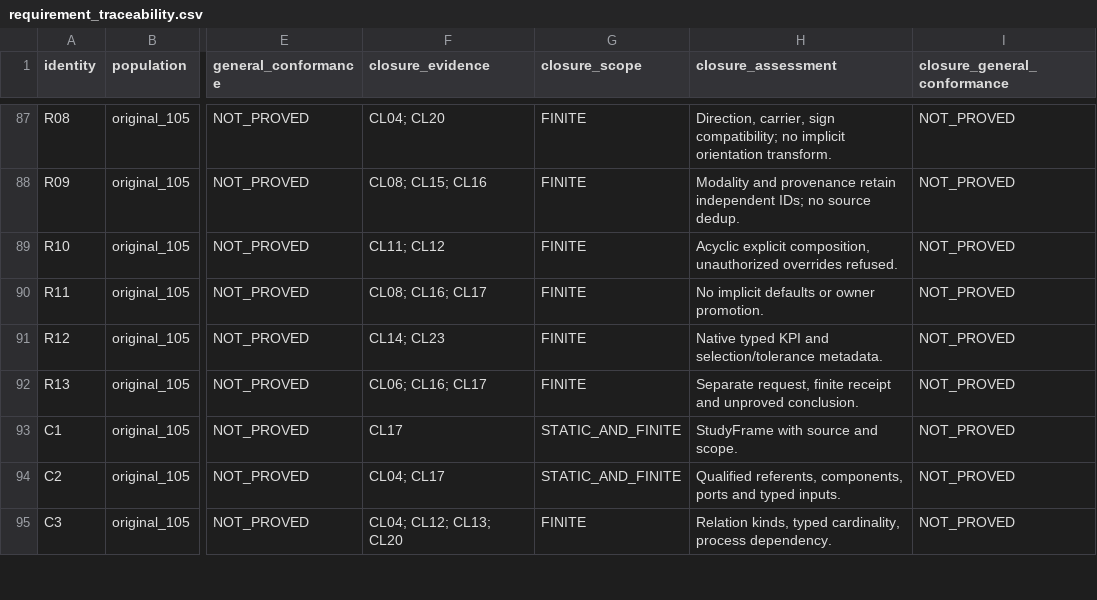
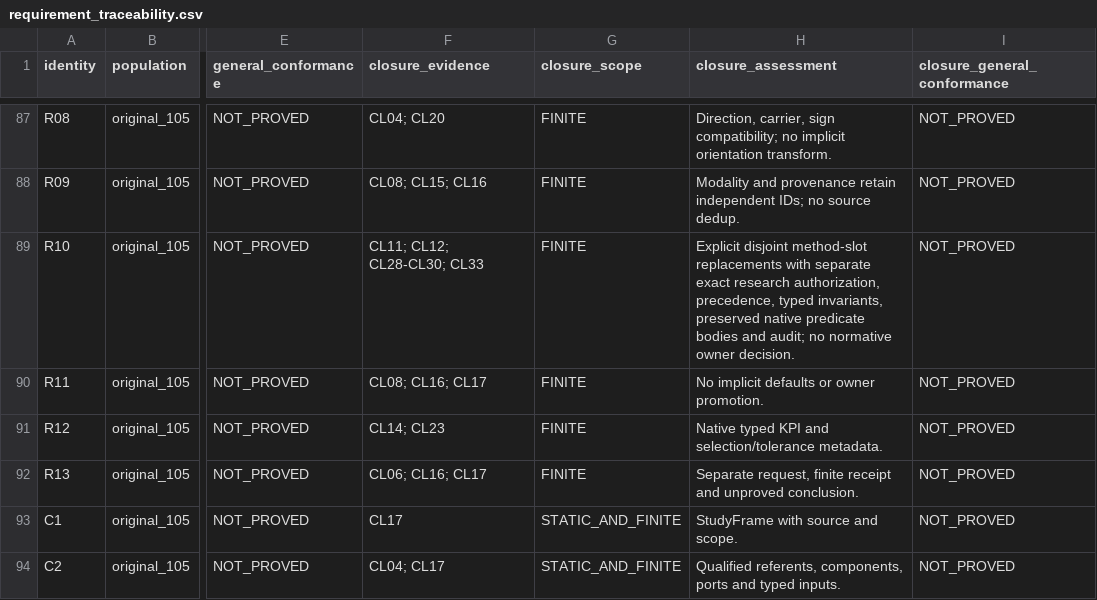
Before and after one commit to AlOussama/TYNDP_Products, a CSV file: Modelling_Language/study_contract_language/workstreams/BUNDLE_ML_04A_MS1_C2/closure_v1/requirement_traceability.csv, drawn as a sheet; only a part is shown, gaps mark what is left out; the shorter side is filled out with more unchanged rows; the diff covers the shown part only; the diff names each change by its address in the sheet, - before the commit and + after, or states it on an @@ line.

Commit message:
research(C2-final): preserve verified diagnostic source pins, block internal failures, verify disjoint override precedence

```diff
--- a/Modelling_Language/study_contract_language/workstreams/BUNDLE_ML_04A_MS1_C2/closure_v1/requirement_traceability.csv
+++ b/Modelling_Language/study_contract_language/workstreams/BUNDLE_ML_04A_MS1_C2/closure_v1/requirement_traceability.csv
-F89 (closure_evidence): CL11; CL12
+F89 (closure_evidence): CL11; CL12; CL28-CL30; CL33
-H89 (closure_assessment): Acyclic explicit composition, unauthorized overrides refused.
+H89 (closure_assessment): Explicit disjoint method-slot replacements with separate exact research authorization, precedence, typed invariants, preserved native predicate bodies and audit; no normative owner decision.
```
Also changed, not shown: 16 edited cells elsewhere in this file, 8 other files.
